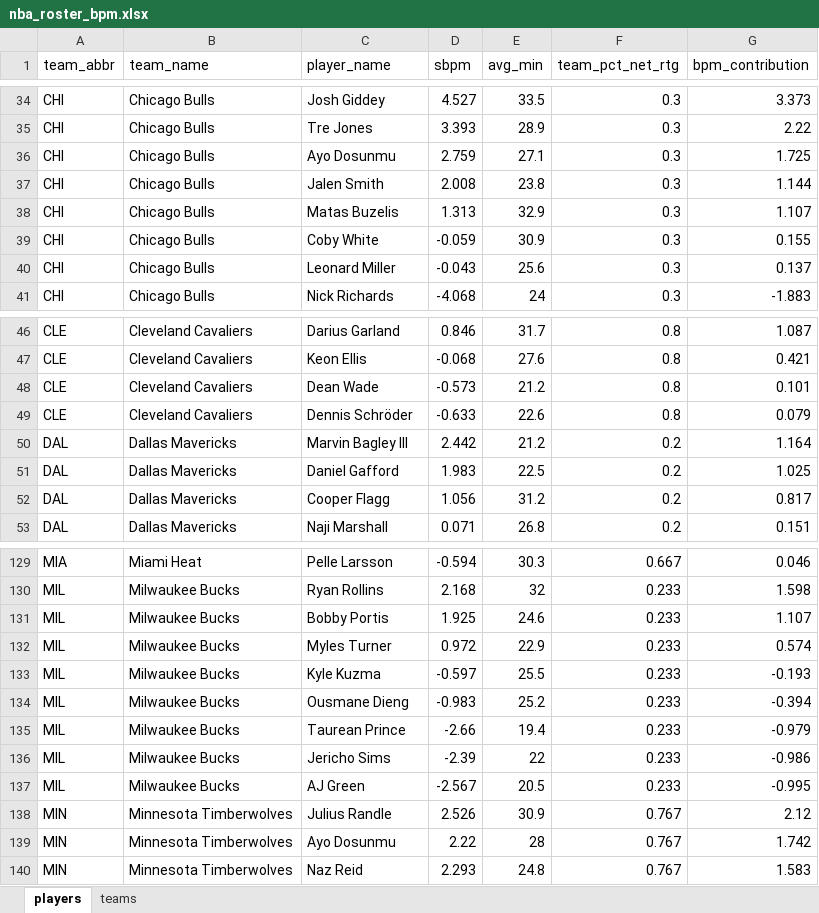
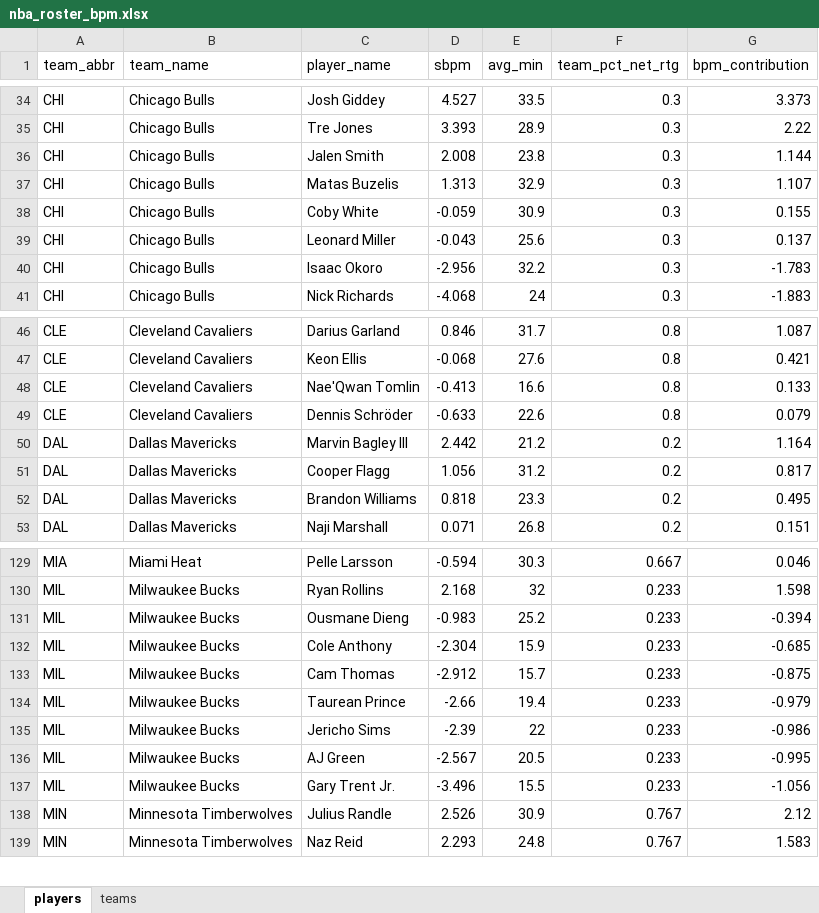
Before and after one commit to egomaniacsfantasy/oddsgodslanding, an Excel workbook: nba/public/data/nba_roster_bpm.xlsx, sheet players, drawn as a sheet; only a part is shown, gaps mark what is left out; values as stored, in another font and other column widths than the file's, no borders; removed rows and columns are numbered as before the commit, all else as after; the diff covers the shown part only; the diff names each change by its address in the sheet, - before the commit and + after, or states it on an @@ line.

```diff
--- a/nba/public/data/nba_roster_bpm.xlsx (sheet players)
+++ b/nba/public/data/nba_roster_bpm.xlsx (sheet players)
-row 36: CHI | Chicago Bulls | Ayo Dosunmu | 2.759 | 27.1 | 0.3 | 1.725
+row 40: CHI | Chicago Bulls | Isaac Okoro | -2.956 | 32.2 | 0.3 | -1.783
-row 48: CLE | Cleveland Cavaliers | Dean Wade | -0.573 | 21.2 | 0.8 | 0.101
+row 48: CLE | Cleveland Cavaliers | Nae'Qwan Tomlin | -0.413 | 16.6 | 0.8 | 0.133
-row 51: DAL | Dallas Mavericks | Daniel Gafford | 1.983 | 22.5 | 0.2 | 1.025
+row 52: DAL | Dallas Mavericks | Brandon Williams | 0.818 | 23.3 | 0.2 | 0.495
-row 131: MIL | Milwaukee Bucks | Bobby Portis | 1.925 | 24.6 | 0.233 | 1.107
-row 132: MIL | Milwaukee Bucks | Myles Turner | 0.972 | 22.9 | 0.233 | 0.574
-row 133: MIL | Milwaukee Bucks | Kyle Kuzma | -0.597 | 25.5 | 0.233 | -0.193
+row 132: MIL | Milwaukee Bucks | Cole Anthony | -2.304 | 15.9 | 0.233 | -0.685
+row 133: MIL | Milwaukee Bucks | Cam Thomas | -2.912 | 15.7 | 0.233 | -0.875
+row 137: MIL | Milwaukee Bucks | Gary Trent Jr. | -3.496 | 15.5 | 0.233 | -1.056
-row 139: MIN | Minnesota Timberwolves | Ayo Dosunmu | 2.22 | 28 | 0.767 | 1.742
```
Also changed, not shown: 5 added rows and 4 removed rows elsewhere in this sheet, sheet teams, nba/public/data/nba_matchup_probs.xlsx, nba/public/data/nba_mc_results.xlsx, 13 other files.
